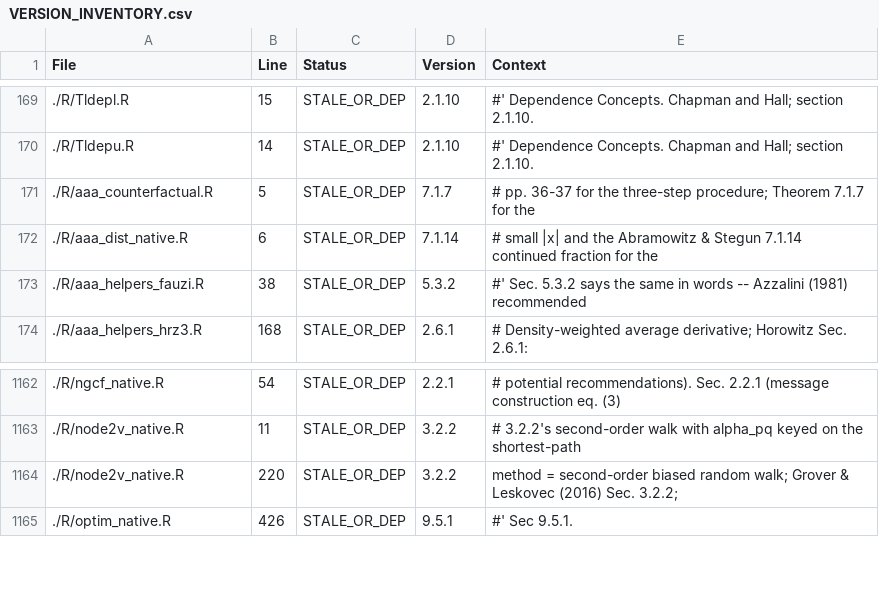
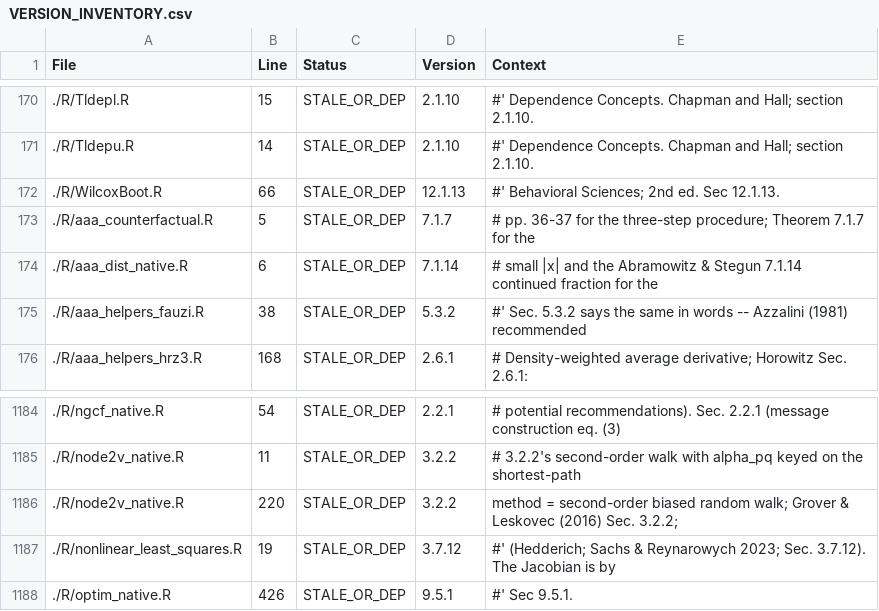
Before and after one commit to rootcoder007/rmorie, a CSV file: VERSION_INVENTORY.csv, drawn as a sheet; only a part is shown, gaps mark what is left out; the diff covers the shown part only.

```diff
--- a/VERSION_INVENTORY.csv
+++ b/VERSION_INVENTORY.csv
@@ -170,2 +171,3 @@ File,Line,Status,Version,Context
 ./R/Tldepu.R,14,STALE_OR_DEP,2.1.10,"#'   Dependence Concepts. Chapman and Hall; section 2.1.10."
+./R/WilcoxBoot.R,66,STALE_OR_DEP,12.1.13,"#'   Behavioral Sciences; 2nd ed. Sec 12.1.13."
 ./R/aaa_counterfactual.R,5,STALE_OR_DEP,7.1.7,"# pp. 36-37 for the three-step procedure; Theorem 7.1.7 for the"
@@ -1164,2 +1186,3 @@ File,Line,Status,Version,Context
 ./R/node2v_native.R,220,STALE_OR_DEP,3.2.2,"method = second-order biased random walk; Grover & Leskovec (2016) Sec. 3.2.2;"
+./R/nonlinear_least_squares.R,19,STALE_OR_DEP,3.7.12,"#' (Hedderich; Sachs & Reynarowych 2023; Sec. 3.7.12). The Jacobian is by"
 ./R/optim_native.R,426,STALE_OR_DEP,9.5.1,"#'   Sec 9.5.1."
```
Also changed, not shown: 21 added rows elsewhere in this file.
